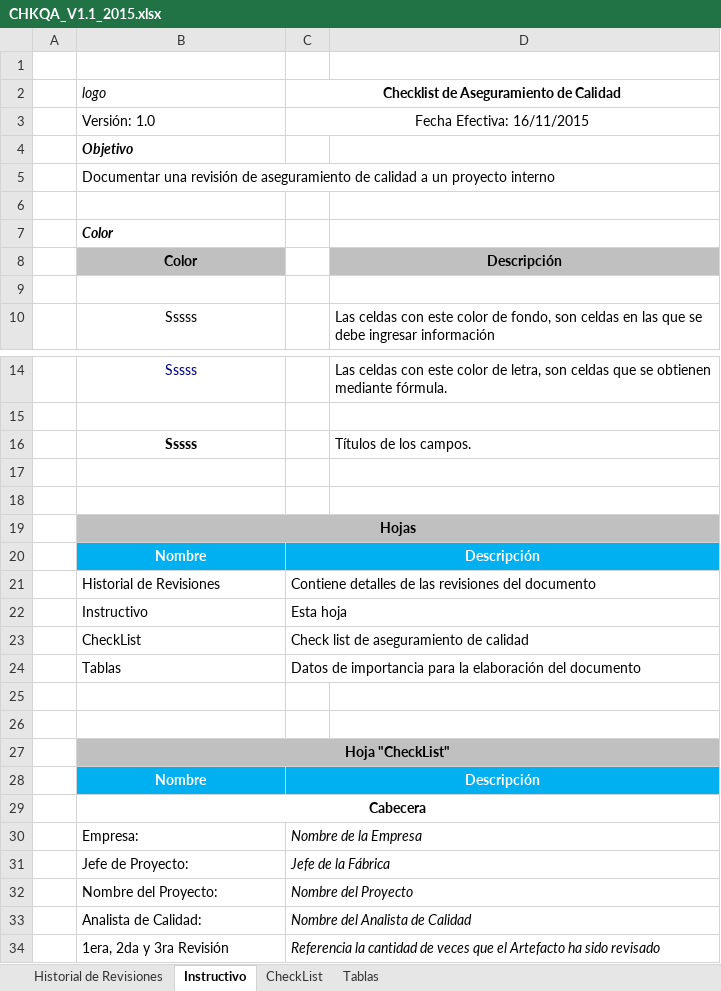
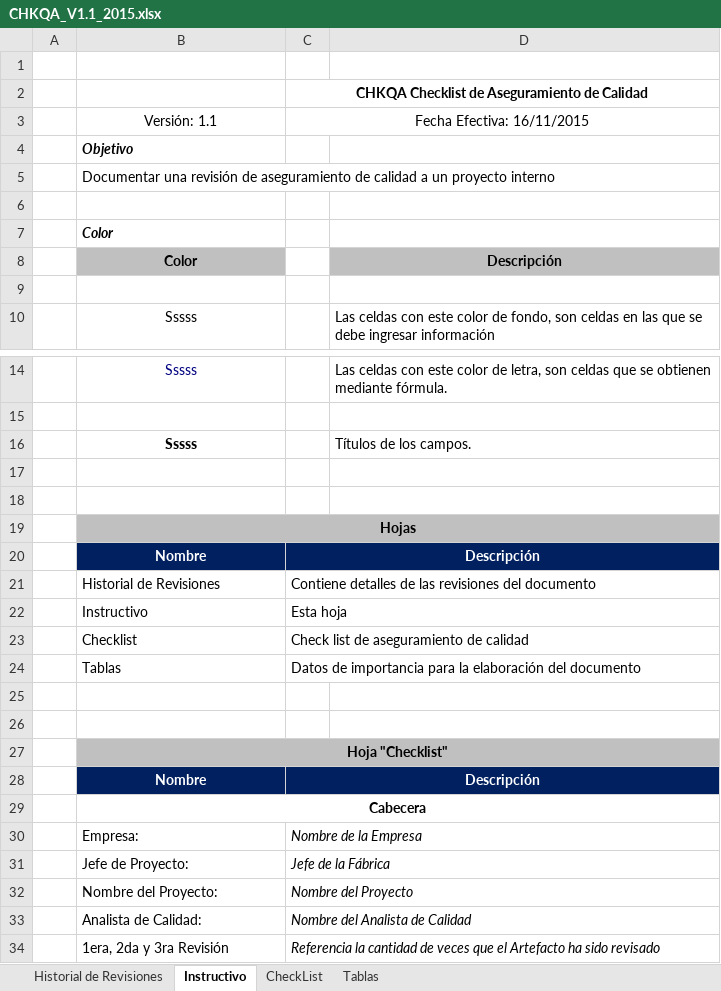
Before and after one commit to lowrider80/UTP-GPS-ALARM, an Excel workbook: Area_de_Proceso-_PPQA/CHKQA/CHKQA_V1.1_2015.xlsx, sheet Instructivo, drawn as a sheet; only a part is shown, gaps mark what is left out; values as stored, in another font and other column widths than the file's, no borders; charts and pictures and conditional formats not drawn; removed rows and columns are numbered as before the commit, all else as after; the diff names each change by its address in the sheet, - before the commit and + after, or states it on an @@ line.

Commit message:
CheckList de Aseguramiento de Calidad

```diff
--- a/Area_de_Proceso-_PPQA/CHKQA/CHKQA_V1.1_2015.xlsx (sheet Instructivo)
+++ b/Area_de_Proceso-_PPQA/CHKQA/CHKQA_V1.1_2015.xlsx (sheet Instructivo)
-row 2:  | logo | Checklist de Aseguramiento de Calidad
+row 2:  |  | CHKQA Checklist de Aseguramiento de Calidad
-B3: Versión: 1.0
+B3: Versión: 1.1
-B3 alignment: left
+B3 alignment: center
-B20:D20 fill: #00B0F0
+B20:D20 fill: #002060
-B23: CheckList
+B23: Checklist
-B27: Hoja "CheckList"
+B27: Hoja "Checklist"
-B28:D28 fill: #00B0F0
+B28:D28 fill: #002060
```
Also changed, not shown: sheet CheckList, sheet Tablas, charts or pictures.
